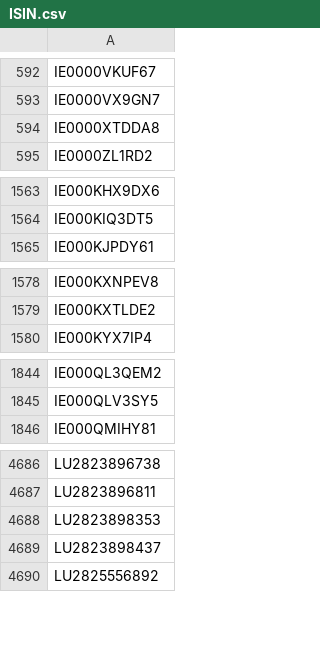
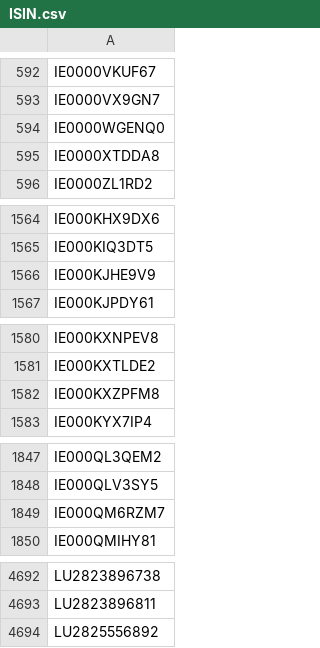
Before and after one commit to Kostrhoun1/etf-astro, a CSV file: scraper/ISIN.csv, drawn as a sheet; only a part is shown, gaps mark what is left out; the diff covers the shown part only.

```diff
--- a/scraper/ISIN.csv
+++ b/scraper/ISIN.csv
@@ -593,2 +593,3 @@ IE0000VKUF67
 IE0000VX9GN7
+IE0000WGENQ0
 IE0000XTDDA8
@@ -1564,2 +1565,3 @@ IE000KHX9DX6
 IE000KIQ3DT5
+IE000KJHE9V9
 IE000KJPDY61
@@ -1579,2 +1581,3 @@ IE000KXNPEV8
 IE000KXTLDE2
+IE000KXZPFM8
 IE000KYX7IP4
@@ -1845,2 +1848,3 @@ IE000QL3QEM2
 IE000QLV3SY5
+IE000QM6RZM7
 IE000QMIHY81
@@ -4687,4 +4693,2 @@ LU2823896738
 LU2823896811
-LU2823898353
-LU2823898437
 LU2825556892
```
Also changed, not shown: 2 added rows elsewhere in this file.
